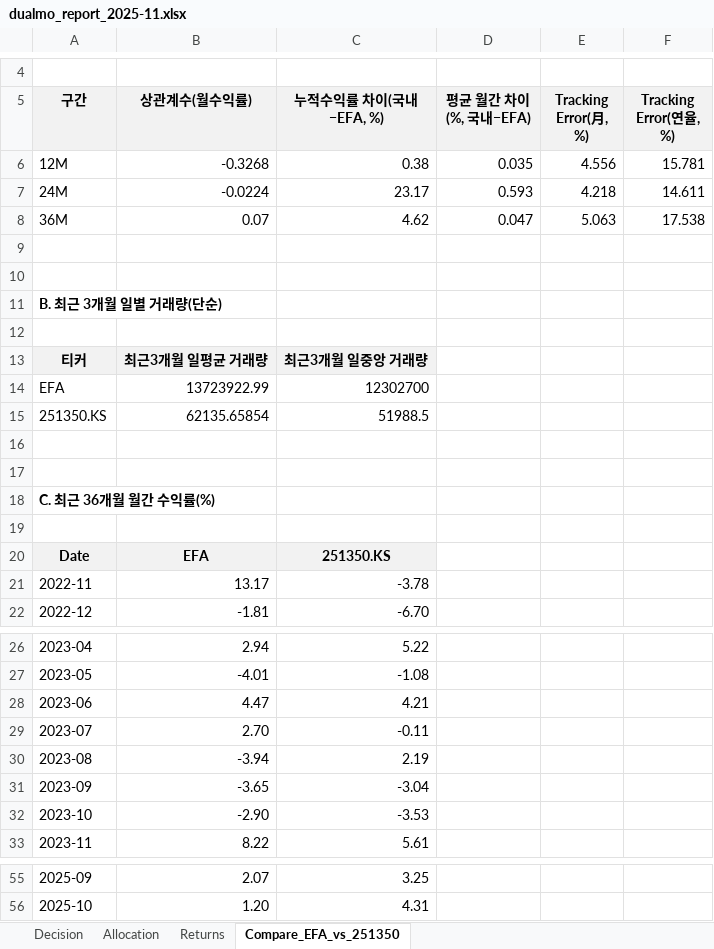
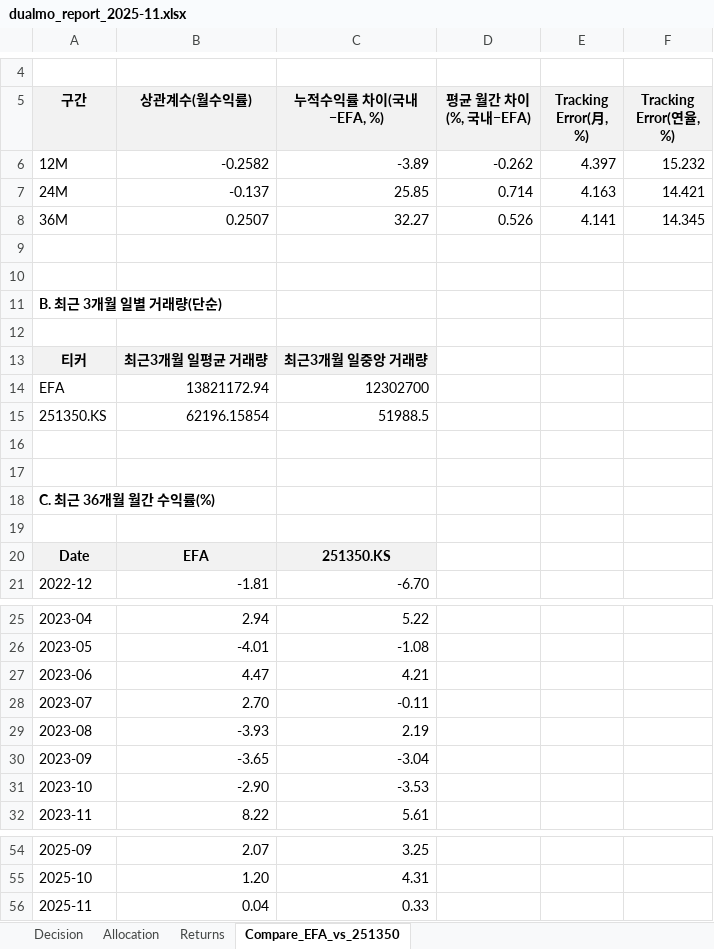
Before and after one commit to ophnsjh0/stocks, an Excel workbook: ISA/dual_momentum_out/dualmo_report_2025-11.xlsx, sheet Compare_EFA_vs_251350, drawn as a sheet; only a part is shown, gaps mark what is left out; values as stored, in another font and other column widths than the file's, no borders; removed rows and columns are numbered as before the commit, all else as after; the diff names each change by its address in the sheet, - before the commit and + after, or states it on an @@ line.

```diff
--- a/ISA/dual_momentum_out/dualmo_report_2025-11.xlsx (sheet Compare_EFA_vs_251350)
+++ b/ISA/dual_momentum_out/dualmo_report_2025-11.xlsx (sheet Compare_EFA_vs_251350)
-B6 (상관계수(월수익률)): -0.3268
+B6 (상관계수(월수익률)): -0.2582
-C6 (누적수익률 차이(국내−EFA, %)): 0.38
+C6 (누적수익률 차이(국내−EFA, %)): -3.89
-D6 (평균 월간 차이(%, 국내−EFA)): 0.035
+D6 (평균 월간 차이(%, 국내−EFA)): -0.262
-E6 (Tracking Error(月, %)): 4.556
+E6 (Tracking Error(月, %)): 4.397
-F6 (Tracking Error(연율, %)): 15.781
+F6 (Tracking Error(연율, %)): 15.232
-B7 (상관계수(월수익률)): -0.0224
+B7 (상관계수(월수익률)): -0.137
-C7 (누적수익률 차이(국내−EFA, %)): 23.17
+C7 (누적수익률 차이(국내−EFA, %)): 25.85
-D7 (평균 월간 차이(%, 국내−EFA)): 0.593
+D7 (평균 월간 차이(%, 국내−EFA)): 0.714
-E7 (Tracking Error(月, %)): 4.218
+E7 (Tracking Error(月, %)): 4.163
-F7 (Tracking Error(연율, %)): 14.611
+F7 (Tracking Error(연율, %)): 14.421
-B8 (상관계수(월수익률)): 0.07
+B8 (상관계수(월수익률)): 0.2507
-C8 (누적수익률 차이(국내−EFA, %)): 4.62
+C8 (누적수익률 차이(국내−EFA, %)): 32.27
-D8 (평균 월간 차이(%, 국내−EFA)): 0.047
+D8 (평균 월간 차이(%, 국내−EFA)): 0.526
-E8 (Tracking Error(月, %)): 5.063
+E8 (Tracking Error(月, %)): 4.141
-F8 (Tracking Error(연율, %)): 17.538
+F8 (Tracking Error(연율, %)): 14.345
-B14 (상관계수(월수익률)): 13723922.99
+B14 (상관계수(월수익률)): 13821172.94
-B15 (상관계수(월수익률)): 62135.65854
+B15 (상관계수(월수익률)): 62196.15854
-row 21: 2022-11 | 13.17 | -3.78
-B29 (상관계수(월수익률)): -3.94
+B29 (상관계수(월수익률)): -3.93
+row 56: 2025-11 | 0.04 | 0.33
```
Also changed, not shown: sheet Returns, sheet Decision, sheet Allocation, ISA/laa_out/laa_report_2025-11.xlsx, ISA/vaa_out/vaa_report_2025-11.xlsx, 5 other files.
